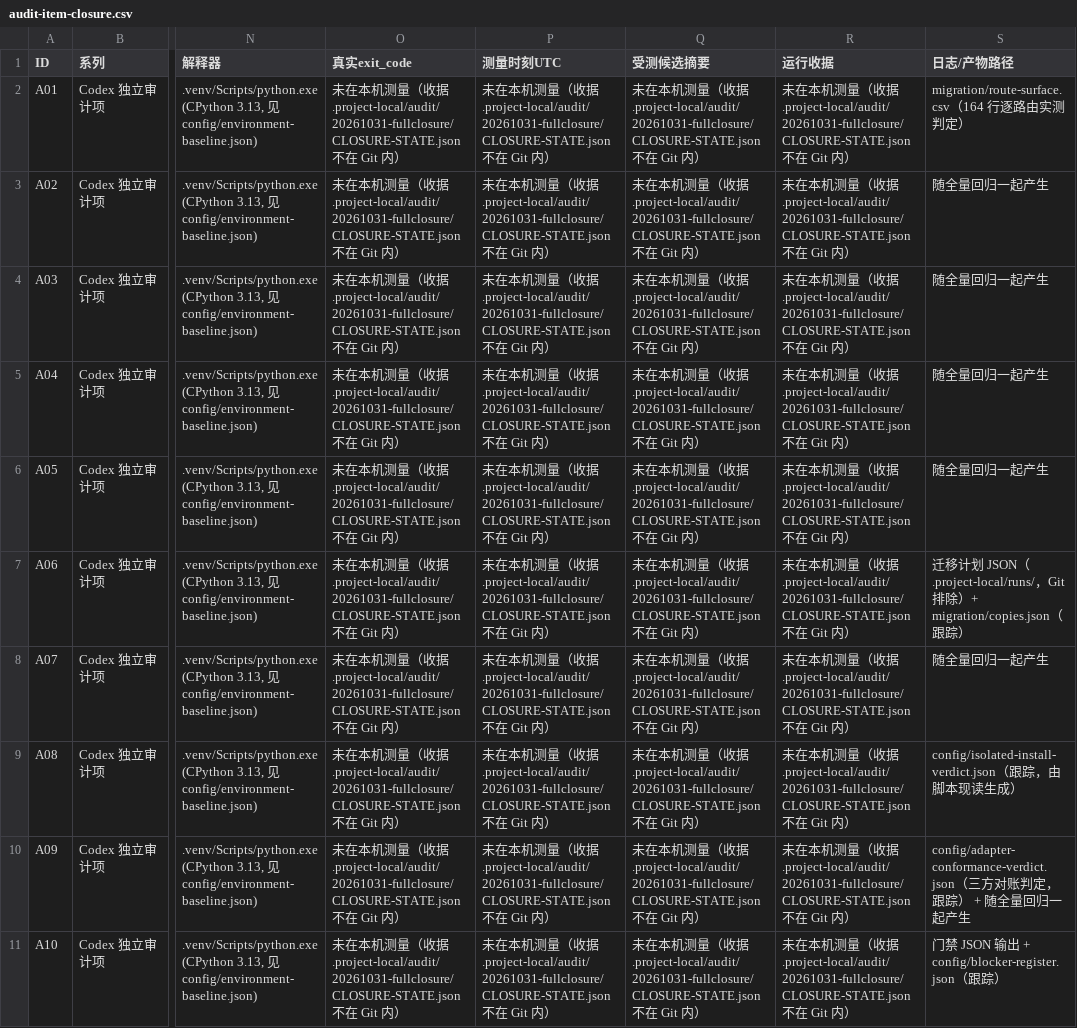
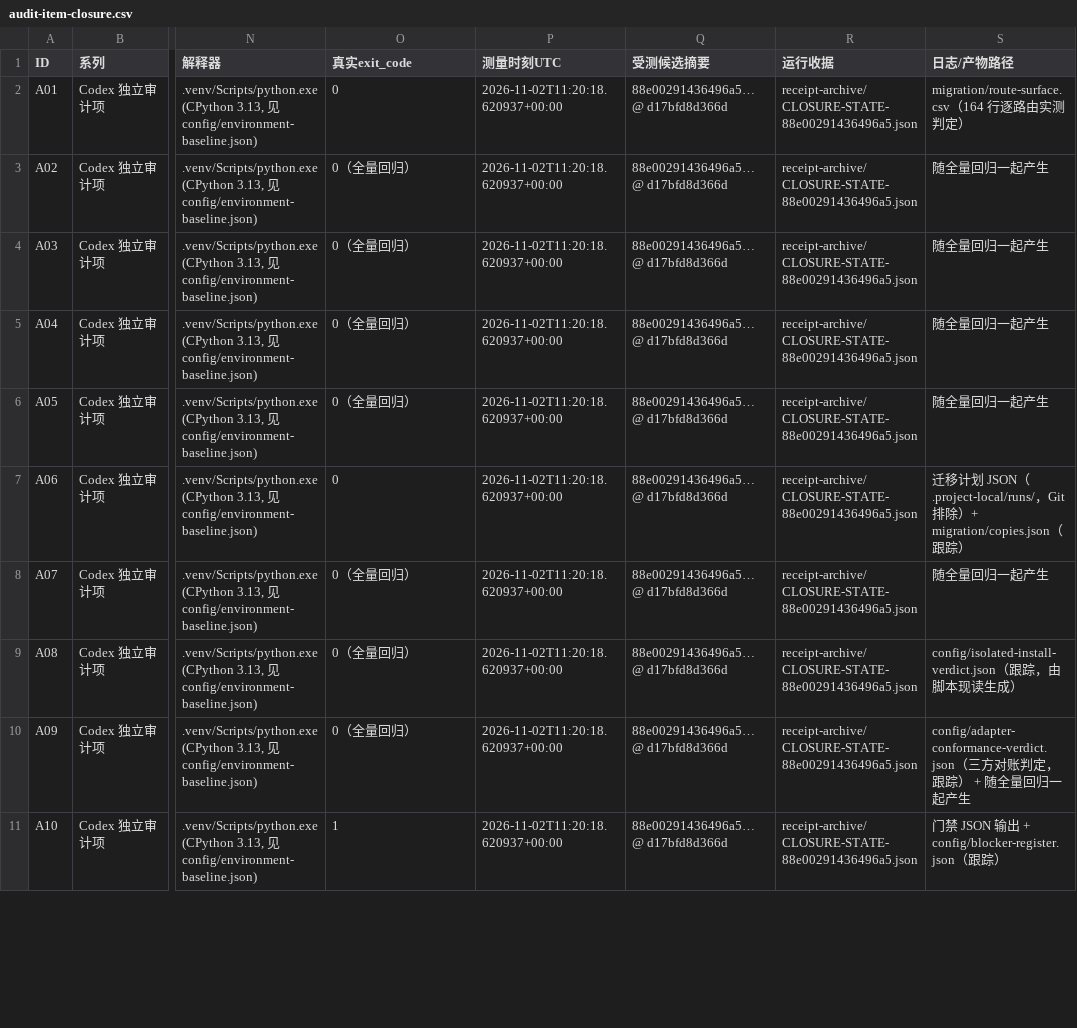
Before and after one commit to DTALEX66/AI-WORK-LAB, a CSV file: migration/audit-item-closure.csv, drawn as a sheet; only a part is shown, gaps mark what is left out; the diff covers the shown part only; the diff names each change by its address in the sheet, - before the commit and + after, or states it on an @@ line.

```diff
--- a/migration/audit-item-closure.csv
+++ b/migration/audit-item-closure.csv
-O2 (真实exit_code): 未在本机测量（收据 .project-local/audit/20261031-fullclosure/CLOSURE-STATE.json 不在 Git 内）
+O2 (真实exit_code): 0
-P2:P11 (测量时刻UTC): 未在本机测量（收据 .project-local/audit/20261031-fullclosure/CLOSURE-STATE.json 不在 Git 内）
+P2:P11 (测量时刻UTC): 2026-11-02T11:20:18.620937+00:00
-Q2:Q11 (受测候选摘要): 未在本机测量（收据 .project-local/audit/20261031-fullclosure/CLOSURE-STATE.json 不在 Git 内）
+Q2:Q11 (受测候选摘要): 88e00291436496a5… @ d17bfd8d366d
-R2:R11 (运行收据): 未在本机测量（收据 .project-local/audit/20261031-fullclosure/CLOSURE-STATE.json 不在 Git 内）
+R2:R11 (运行收据): receipt-archive/CLOSURE-STATE-88e00291436496a5.json
-O3:O6 (真实exit_code): 未在本机测量（收据 .project-local/audit/20261031-fullclosure/CLOSURE-STATE.json 不在 Git 内）
+O3:O6 (真实exit_code): 0（全量回归）
-O7 (真实exit_code): 未在本机测量（收据 .project-local/audit/20261031-fullclosure/CLOSURE-STATE.json 不在 Git 内）
+O7 (真实exit_code): 0
-O8:O10 (真实exit_code): 未在本机测量（收据 .project-local/audit/20261031-fullclosure/CLOSURE-STATE.json 不在 Git 内）
+O8:O10 (真实exit_code): 0（全量回归）
-O11 (真实exit_code): 未在本机测量（收据 .project-local/audit/20261031-fullclosure/CLOSURE-STATE.json 不在 Git 内）
+O11 (真实exit_code): 1
```
Also changed, not shown: 40 edited cells elsewhere in this file, 1 other file.
